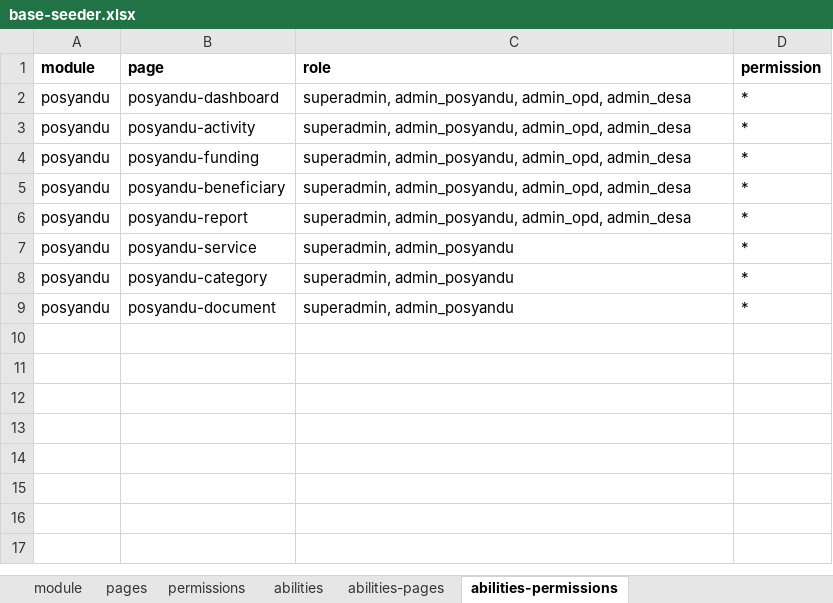
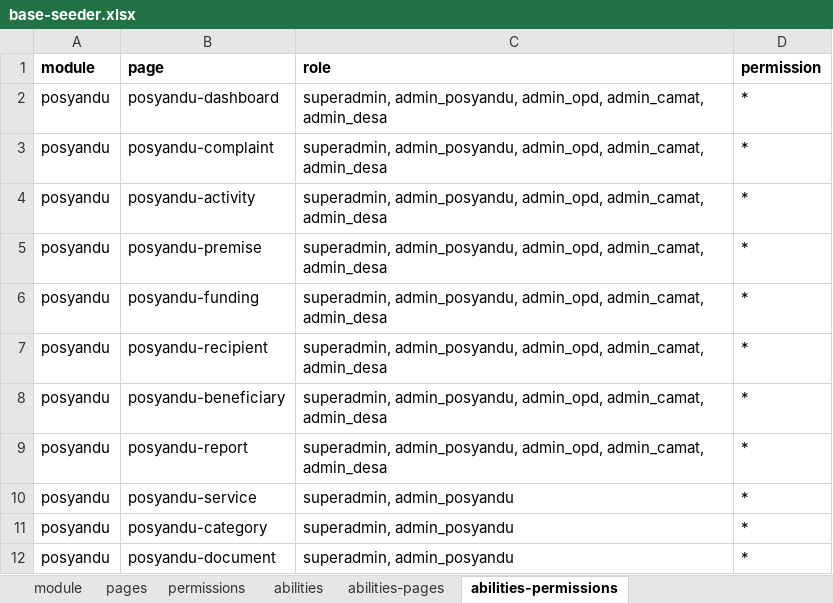
Before and after one commit to siruhay/mod-posyandu, an Excel workbook: database/masters/base-seeder.xlsx, sheet abilities-permissions, drawn as a sheet; values as stored, in another font and other column widths than the file's, no borders; addresses are those after the commit; the diff names each change by its address in the sheet, - before the commit and + after, or states it on an @@ line.

```diff
--- a/database/masters/base-seeder.xlsx (sheet abilities-permissions)
+++ b/database/masters/base-seeder.xlsx (sheet abilities-permissions)
-C2 (role): …admin_posyandu, admin_opd, admin_desa
+C2 (role): …admin_posyandu, admin_opd, admin_camat, admin_desa
+row 3: posyandu | posyandu-complaint | superadmin, admin_posyandu, admin_opd, admin_camat, admin_desa | *
-C4 (role): …admin_posyandu, admin_opd, admin_desa
+C4 (role): …admin_posyandu, admin_opd, admin_camat, admin_desa
+row 5: posyandu | posyandu-premise | superadmin, admin_posyandu, admin_opd, admin_camat, admin_desa | *
-C6 (role): …admin_posyandu, admin_opd, admin_desa
+C6 (role): …admin_posyandu, admin_opd, admin_camat, admin_desa
+row 7: posyandu | posyandu-recipient | superadmin, admin_posyandu, admin_opd, admin_camat, admin_desa | *
-C8:C9 (role): …admin_posyandu, admin_opd, admin_desa
+C8:C9 (role): …admin_posyandu, admin_opd, admin_camat, admin_desa
```
Also changed, not shown: sheet pages, sheet abilities-pages, sheet permissions, sheet abilities, 7 other files.
